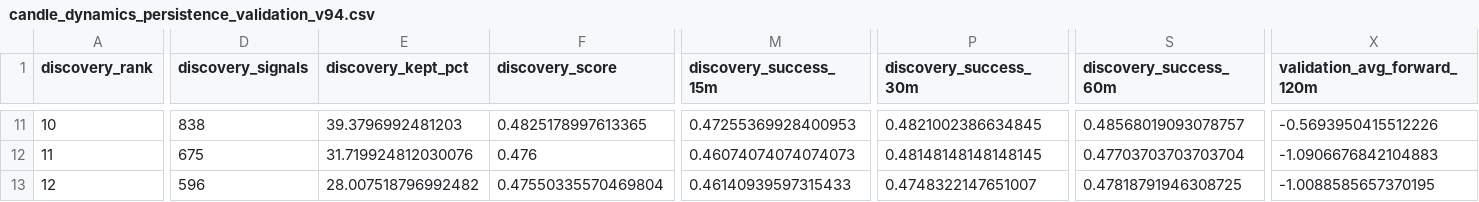
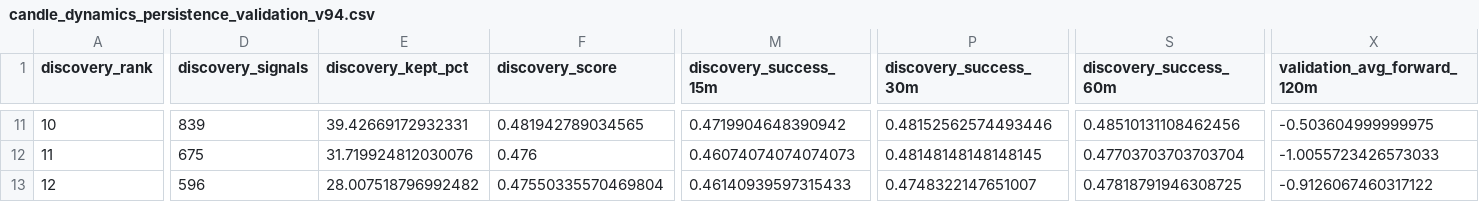
Before and after one commit to Hoso99/gold-forecast-dashboard, a CSV file: candle_dynamics_persistence_validation_v94.csv, drawn as a sheet; only a part is shown, gaps mark what is left out; the diff covers the shown part only; the diff names each change by its address in the sheet, - before the commit and + after, or states it on an @@ line.

```diff
--- a/candle_dynamics_persistence_validation_v94.csv
+++ b/candle_dynamics_persistence_validation_v94.csv
-D11 (discovery_signals): 838
+D11 (discovery_signals): 839
-E11 (discovery_kept_pct): 39.3796992481203
+E11 (discovery_kept_pct): 39.42669172932331
-F11 (discovery_score): 0.4825178997613365
+F11 (discovery_score): 0.481942789034565
-M11 (discovery_success_15m): 0.47255369928400953
+M11 (discovery_success_15m): 0.4719904648390942
-P11 (discovery_success_30m): 0.4821002386634845
+P11 (discovery_success_30m): 0.48152562574493446
-S11 (discovery_success_60m): 0.48568019093078757
+S11 (discovery_success_60m): 0.48510131108462456
-X11 (validation_avg_forward_120m): -0.5693950415512226
+X11 (validation_avg_forward_120m): -0.503604999999975
-X12 (validation_avg_forward_120m): -1.0906676842104883
+X12 (validation_avg_forward_120m): -1.0055723426573033
-X13 (validation_avg_forward_120m): -1.0088585657370195
+X13 (validation_avg_forward_120m): -0.9126067460317122
```
Also changed, not shown: 83 edited cells elsewhere in this file, candle_dynamics_continuation_score_ablation_v94.csv, candle_dynamics_followthrough_summary_v94.csv, 25 other files.
